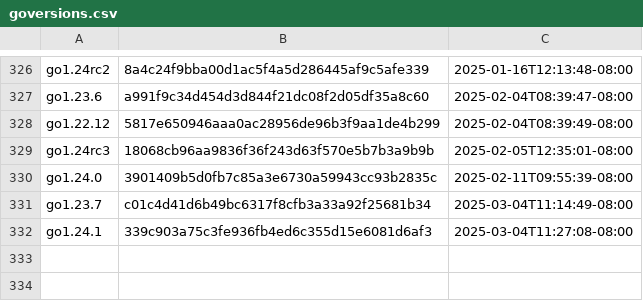
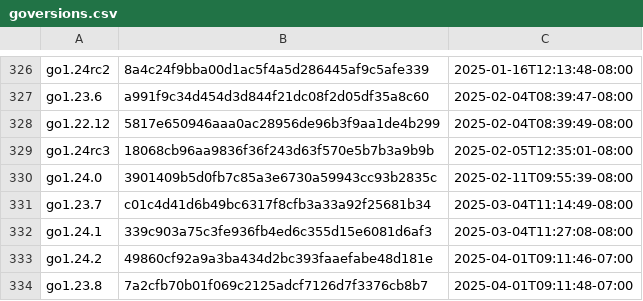
Before and after one commit to timb-machine-mirrors/goretk-gore, a CSV file: resources/goversions.csv, drawn as a sheet; only a part is shown, gaps mark what is left out; the diff names each change by its address in the sheet, - before the commit and + after, or states it on an @@ line.

```diff
--- a/resources/goversions.csv
+++ b/resources/goversions.csv
+row 333: go1.24.2 | 49860cf92a9a3ba434d2bc393faaefabe48d181e | 2025-04-01T09:11:46-07:00
+row 334: go1.23.8 | 7a2cfb70b01f069c2125adcf7126d7f3376cb8b7 | 2025-04-01T09:11:48-07:00
```
Also changed, not shown: 1 other file.
